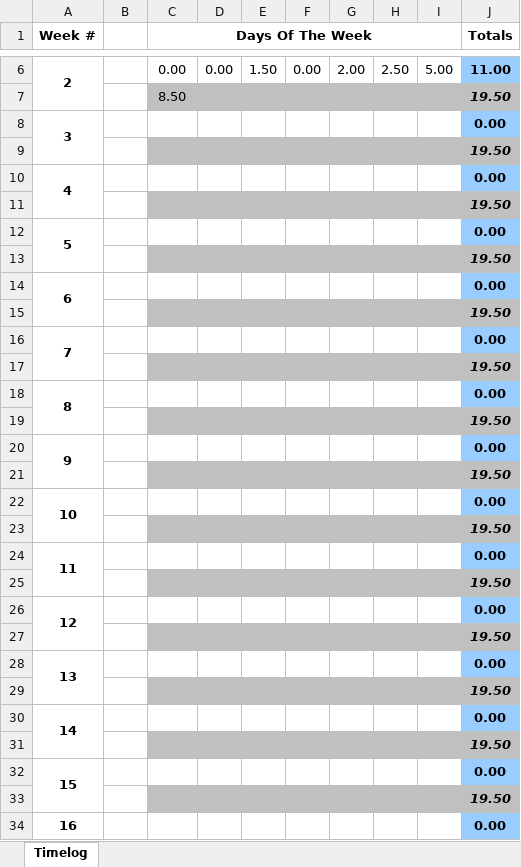
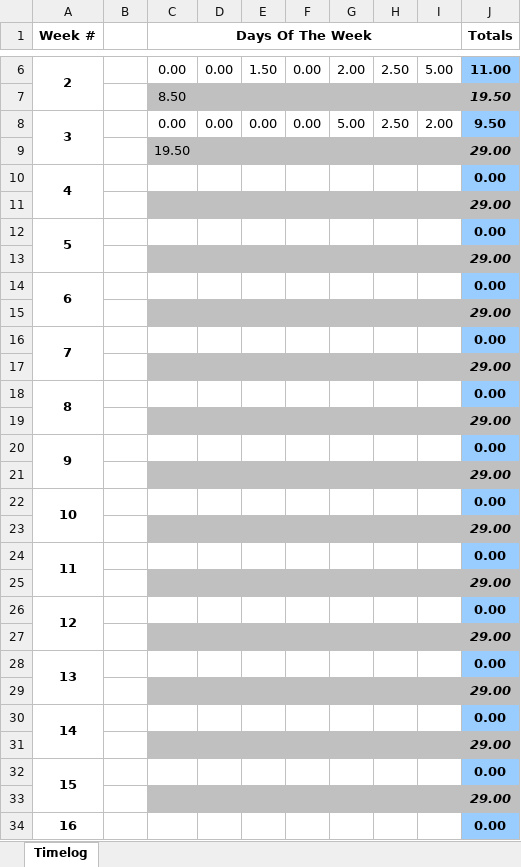
Before and after one commit to TourneyMan/Modula-2-Compiler, an Excel workbook: Timelog.xlsx, sheet Timelog, drawn as a sheet; only a part is shown, gaps mark what is left out; values as stored, in another font and other column widths than the file's, no borders; removed rows and columns are numbered as before the commit, all else as after; the diff covers the shown part only; the diff names each change by its address in the sheet, - before the commit and + after, or states it on an @@ line.

```diff
--- a/Timelog.xlsx (sheet Timelog)
+++ b/Timelog.xlsx (sheet Timelog)
-row 8: 3 |  |  |  |  |  |  |  |  | 0.00
-row 9:  |  |  |  |  |  |  |  |  | 19.50
+row 8: 3 |  | 0.00 | 0.00 | 0.00 | 0.00 | 5.00 | 2.50 | 2.00 | 9.50
+row 9:  |  | 19.50 |  |  |  |  |  |  | 29.00
-J11 (Totals): 19.50
+J11 (Totals): 29.00
-J13 (Totals): 19.50
+J13 (Totals): 29.00
-J15 (Totals): 19.50
+J15 (Totals): 29.00
-J17 (Totals): 19.50
+J17 (Totals): 29.00
-J19 (Totals): 19.50
+J19 (Totals): 29.00
-J21 (Totals): 19.50
+J21 (Totals): 29.00
-J23 (Totals): 19.50
+J23 (Totals): 29.00
-J25 (Totals): 19.50
+J25 (Totals): 29.00
-J27 (Totals): 19.50
+J27 (Totals): 29.00
-J29 (Totals): 19.50
+J29 (Totals): 29.00
-J31 (Totals): 19.50
+J31 (Totals): 29.00
-J33 (Totals): 19.50
+J33 (Totals): 29.00
```
Also changed, not shown: 1 edited cell elsewhere in this sheet, 7 other files.
